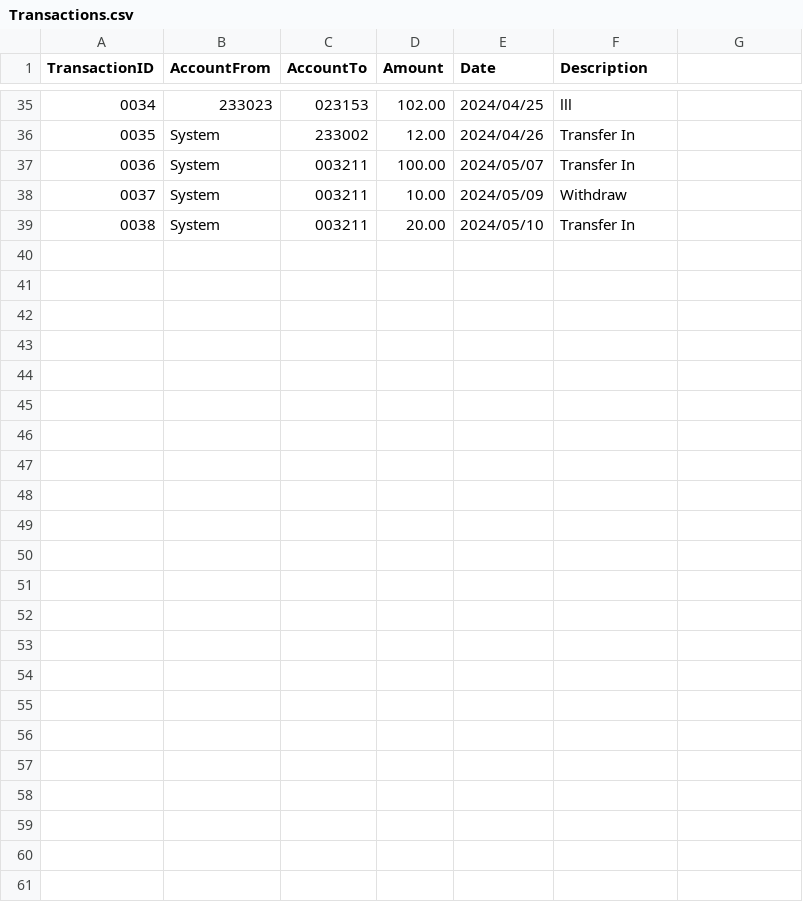
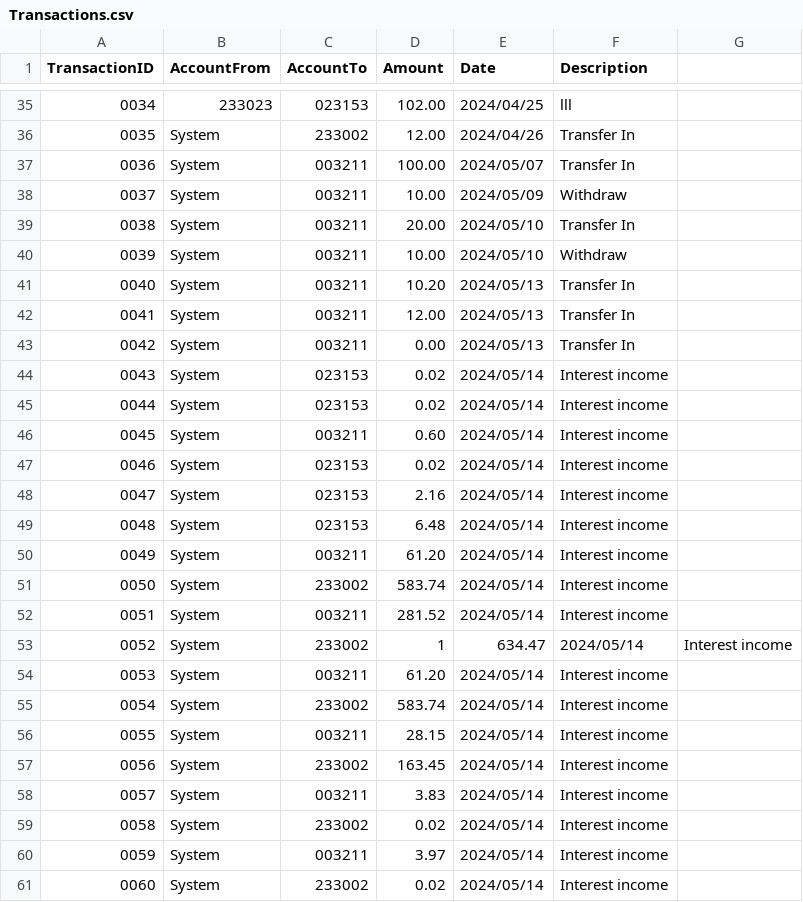
Before and after one commit to buptxinghan/Virtual-Bank-for-Kids, a CSV file: VirtualBankV2/src/Data/Transactions.csv, drawn as a sheet; only a part is shown, gaps mark what is left out; the diff names each change by its address in the sheet, - before the commit and + after, or states it on an @@ line.

```diff
--- a/VirtualBankV2/src/Data/Transactions.csv
+++ b/VirtualBankV2/src/Data/Transactions.csv
+row 40: 0039 | System | 003211 | 10.00 | 2024/05/10 | Withdraw
+row 41: 0040 | System | 003211 | 10.20 | 2024/05/13 | Transfer In
+row 42: 0041 | System | 003211 | 12.00 | 2024/05/13 | Transfer In
+row 43: 0042 | System | 003211 | 0.00 | 2024/05/13 | Transfer In
+row 44: 0043 | System | 023153 | 0.02 | 2024/05/14 | Interest income
+row 45: 0044 | System | 023153 | 0.02 | 2024/05/14 | Interest income
+row 46: 0045 | System | 003211 | 0.60 | 2024/05/14 | Interest income
+row 47: 0046 | System | 023153 | 0.02 | 2024/05/14 | Interest income
+row 48: 0047 | System | 023153 | 2.16 | 2024/05/14 | Interest income
+row 49: 0048 | System | 023153 | 6.48 | 2024/05/14 | Interest income
+row 50: 0049 | System | 003211 | 61.20 | 2024/05/14 | Interest income
+row 51: 0050 | System | 233002 | 583.74 | 2024/05/14 | Interest income
+row 52: 0051 | System | 003211 | 281.52 | 2024/05/14 | Interest income
+row 53: 0052 | System | 233002 | 1 | 634.47 | 2024/05/14 | Interest income
+row 54: 0053 | System | 003211 | 61.20 | 2024/05/14 | Interest income
+row 55: 0054 | System | 233002 | 583.74 | 2024/05/14 | Interest income
+row 56: 0055 | System | 003211 | 28.15 | 2024/05/14 | Interest income
+row 57: 0056 | System | 233002 | 163.45 | 2024/05/14 | Interest income
+row 58: 0057 | System | 003211 | 3.83 | 2024/05/14 | Interest income
+row 59: 0058 | System | 233002 | 0.02 | 2024/05/14 | Interest income
+row 60: 0059 | System | 003211 | 3.97 | 2024/05/14 | Interest income
+row 61: 0060 | System | 233002 | 0.02 | 2024/05/14 | Interest income
```
Also changed, not shown: VirtualBankV2/src/Data/Accounts.csv, 53 other files.
